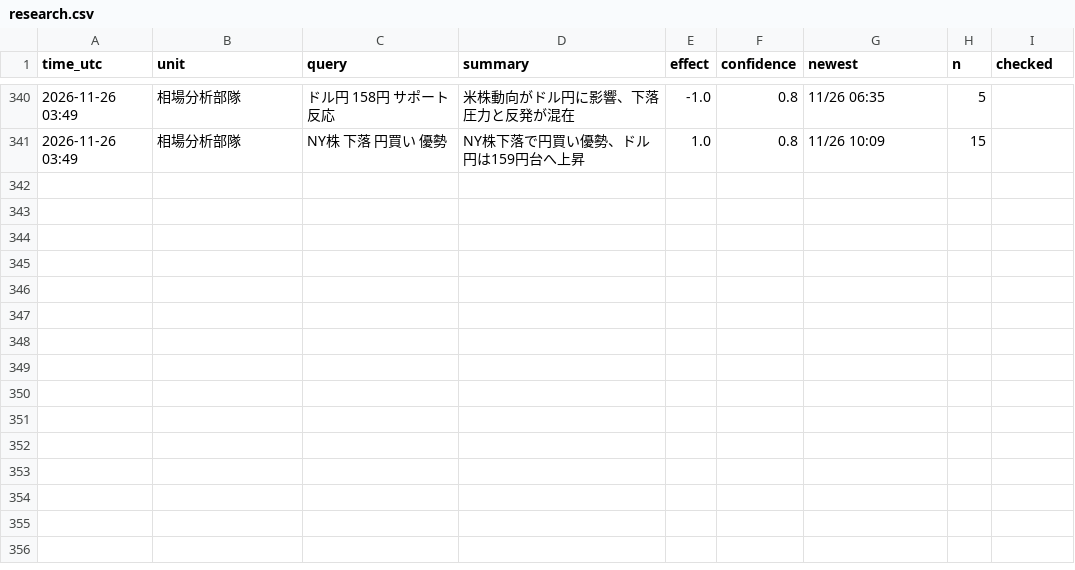
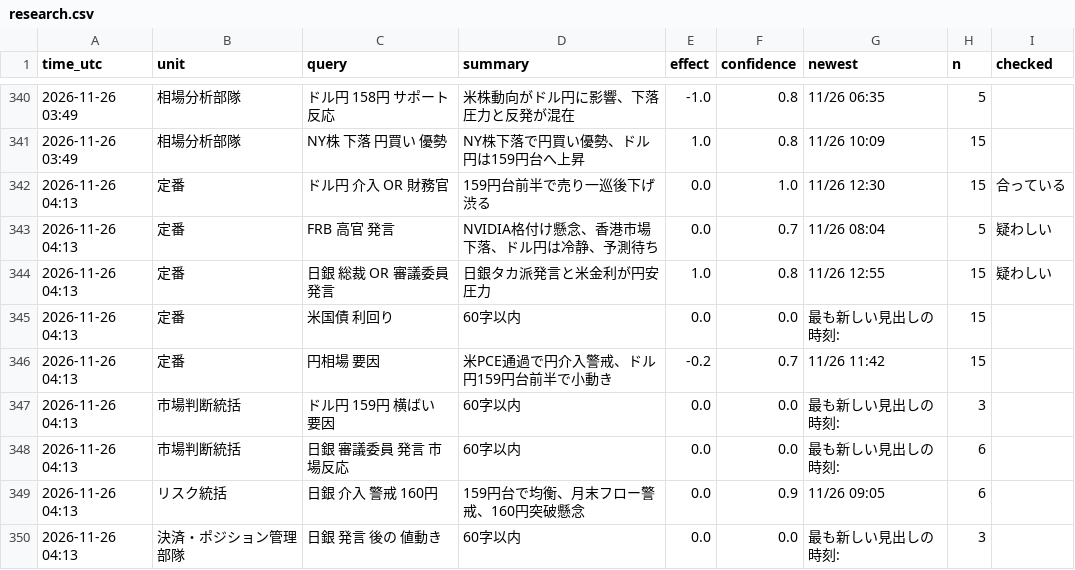
Before and after one commit to ke104-debug/fx-, a CSV file: journal/research.csv, drawn as a sheet; only a part is shown, gaps mark what is left out.

```diff
--- a/journal/research.csv
+++ b/journal/research.csv
@@ -341 +341,10 @@ time_utc,unit,query,summary,effect,confidence,newest,n,checked
 2026-11-26 03:49,相場分析部隊,NY株 下落 円買い 優勢,NY株下落で円買い優勢、ドル円は159円台へ上昇,1.0,0.8,11/26 10:09,15,
+2026-11-26 04:13,定番,ドル円 介入 OR 財務官,159円台前半で売り一巡後下げ渋る,0.0,1.0,11/26 12:30,15,合っている
+2026-11-26 04:13,定番,FRB 高官 発言,NVIDIA格付け懸念、香港市場下落、ドル円は冷静、予測待ち,0.0,0.7,11/26 08:04,5,疑わしい
+2026-11-26 04:13,定番,日銀 総裁 OR 審議委員 発言,日銀タカ派発言と米金利が円安圧力,1.0,0.8,11/26 12:55,15,疑わしい
+2026-11-26 04:13,定番,米国債 利回り,60字以内,0.0,0.0,最も新しい見出しの時刻:,15,
+2026-11-26 04:13,定番,円相場 要因,米PCE通過で円介入警戒、ドル円159円台前半で小動き,-0.2,0.7,11/26 11:42,15,
+2026-11-26 04:13,市場判断統括,ドル円 159円 横ばい 要因,60字以内,0.0,0.0,最も新しい見出しの時刻:,3,
+2026-11-26 04:13,市場判断統括,日銀 審議委員 発言 市場反応,60字以内,0.0,0.0,最も新しい見出しの時刻:,6,
+2026-11-26 04:13,リスク統括,日銀 介入 警戒 160円,159円台で均衡、月末フロー警戒、160円突破懸念,0.0,0.9,11/26 09:05,6,
+2026-11-26 04:13,決済・ポジション管理部隊,日銀 発言 後の 値動き,60字以内,0.0,0.0,最も新しい見出しの時刻:,3,
```
Also changed, not shown: journal/gemini_usage.csv, journal/org.csv.
